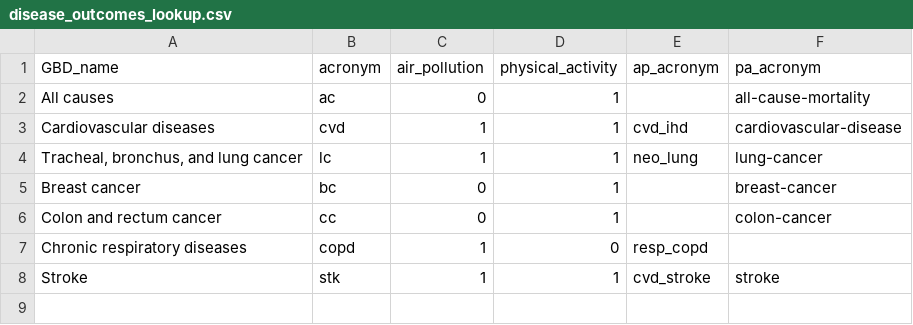
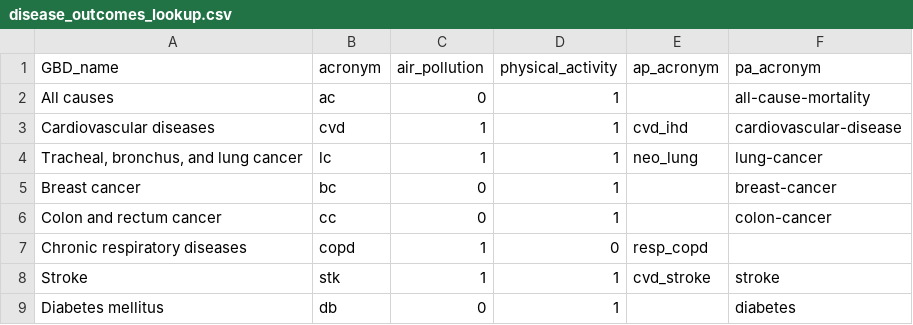
Before and after one commit to ITHIM/ithim-r-interface, a CSV file: demo/data/accra/health/disease_outcomes_lookup.csv, drawn as a sheet; the diff names each change by its address in the sheet, - before the commit and + after, or states it on an @@ line.

Commit message:
Add diabetes

```diff
--- a/demo/data/accra/health/disease_outcomes_lookup.csv
+++ b/demo/data/accra/health/disease_outcomes_lookup.csv
+row 9: Diabetes mellitus | db | 0 | 1 |  | diabetes
```
